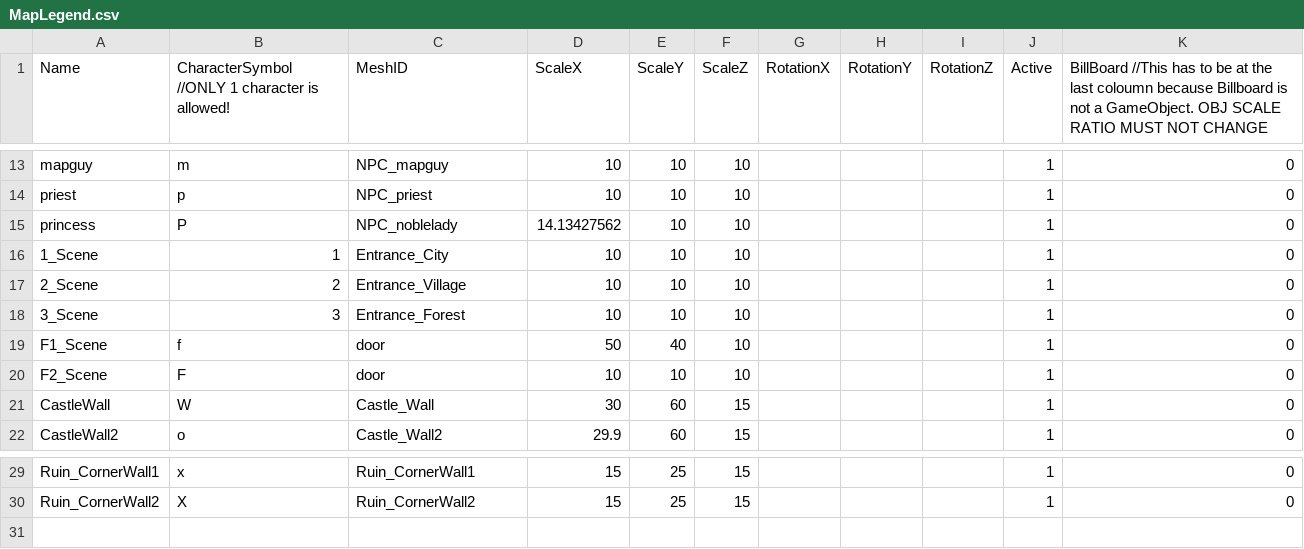
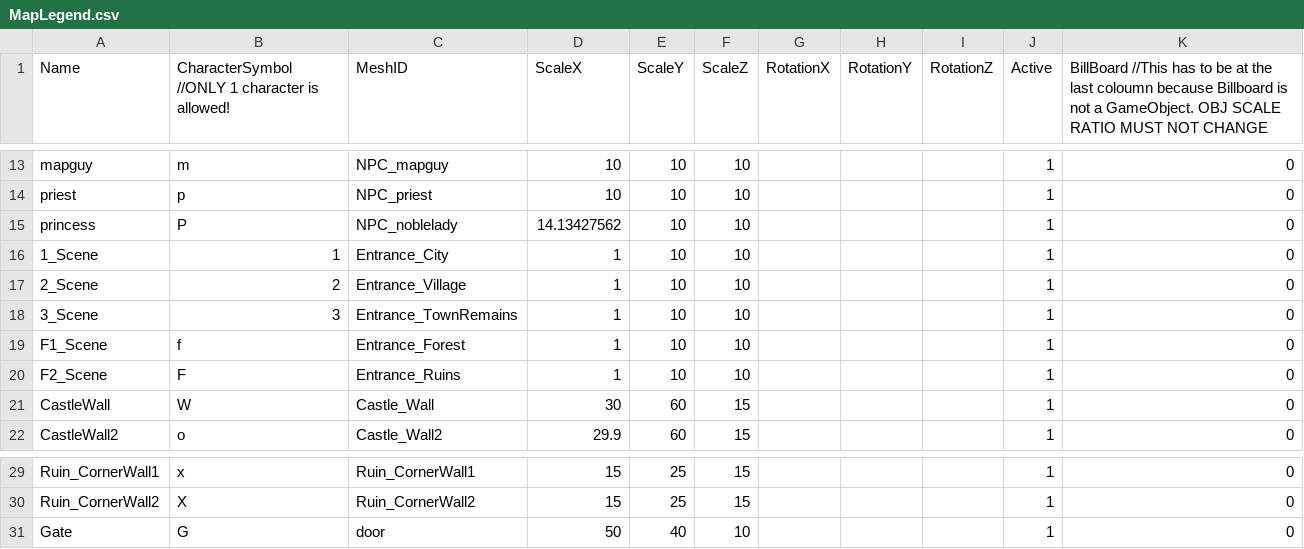
Before and after one commit to HalcionCyanide/SP3_T14N, a CSV file: Base/DrivenFiles/MapLegend.csv, drawn as a sheet; only a part is shown, gaps mark what is left out.

```diff
--- a/Base/DrivenFiles/MapLegend.csv
+++ b/Base/DrivenFiles/MapLegend.csv
@@ -15,7 +15,7 @@ priest,p,NPC_priest,10,10,10,,,,1,0
 princess,P,NPC_noblelady,14.13427562,10,10,,,,1,0
-1_Scene,1,Entrance_City,10,10,10,,,,1,0
-2_Scene,2,Entrance_Village,10,10,10,,,,1,0
-3_Scene,3,Entrance_Forest,10,10,10,,,,1,0
-F1_Scene,f,door,50,40,10,,,,1,0
-F2_Scene,F,door,10,10,10,,,,1,0
+1_Scene,1,Entrance_City,1,10,10,,,,1,0
+2_Scene,2,Entrance_Village,1,10,10,,,,1,0
+3_Scene,3,Entrance_TownRemains,1,10,10,,,,1,0
+F1_Scene,f,Entrance_Forest,1,10,10,,,,1,0
+F2_Scene,F,Entrance_Ruins,1,10,10,,,,1,0
 CastleWall,W,Castle_Wall,30,60,15,,,,1,0
@@ -30 +30,2 @@ Ruin_CornerWall1,x,Ruin_CornerWall1,15,25,15,,,,1,0
 Ruin_CornerWall2,X,Ruin_CornerWall2,15,25,15,,,,1,0
+Gate,G,door,50,40,10,,,,1,0
```
Also changed, not shown: Base/DrivenFiles/MeshDriven.csv, Base/DrivenFiles/Town1Layout.csv, 4 other files.
